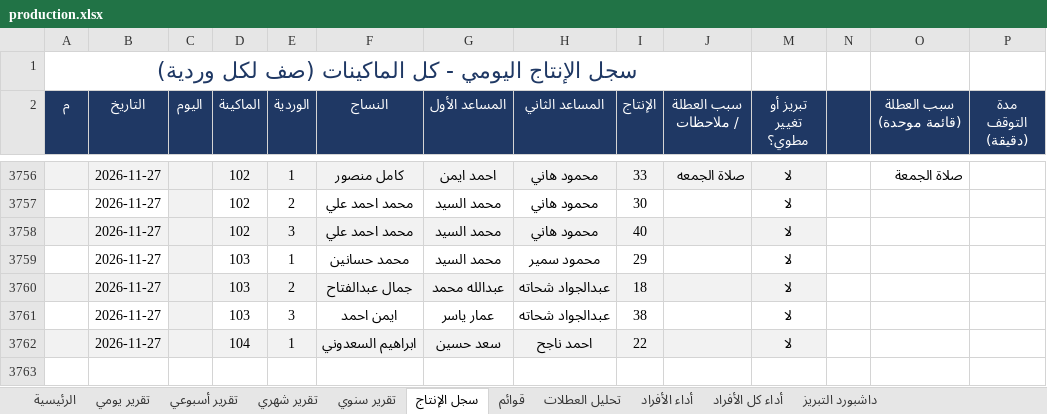
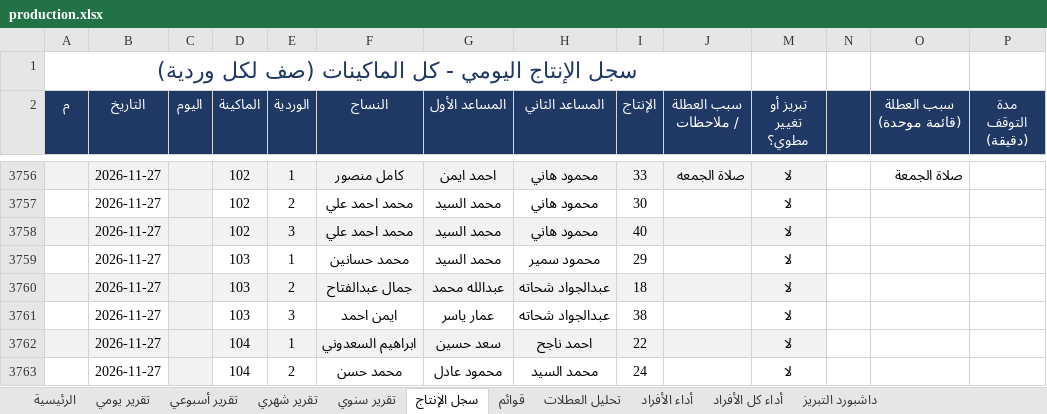
Before and after one commit to alucarderor-cpu/Daily-Production-Report, an Excel workbook: production.xlsx, sheet سجل الإنتاج, drawn as a sheet; only a part is shown, gaps mark what is left out; values as stored, in another font and other column widths than the file's, no borders; conditional formats not drawn; the diff names each change by its address in the sheet, - before the commit and + after, or states it on an @@ line.

Commit message:
apply production entries

```diff
--- a/production.xlsx (sheet سجل الإنتاج)
+++ b/production.xlsx (sheet سجل الإنتاج)
+row 3763:  | 2026-11-27 |  | 104 | 2 | محمد حسن | محمود عادل | محمد السيد | 24 |  | لا
```
Also changed, not shown: 1 other file.
